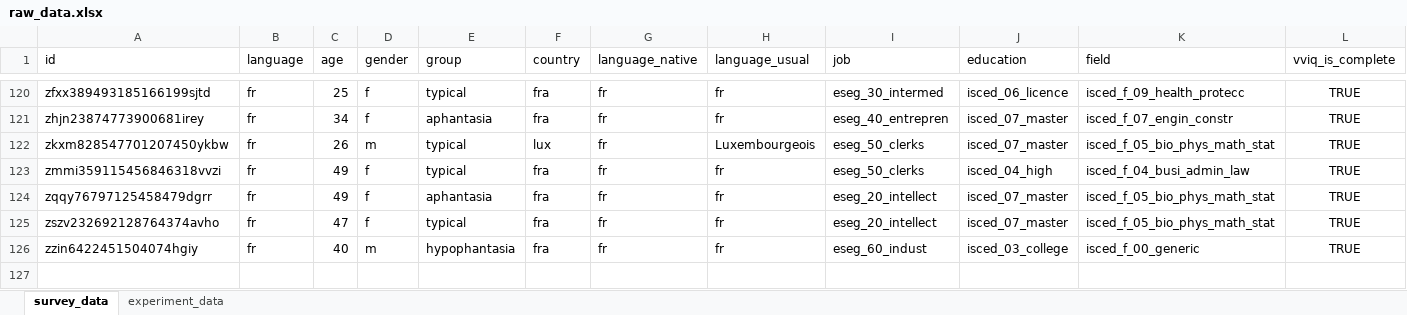
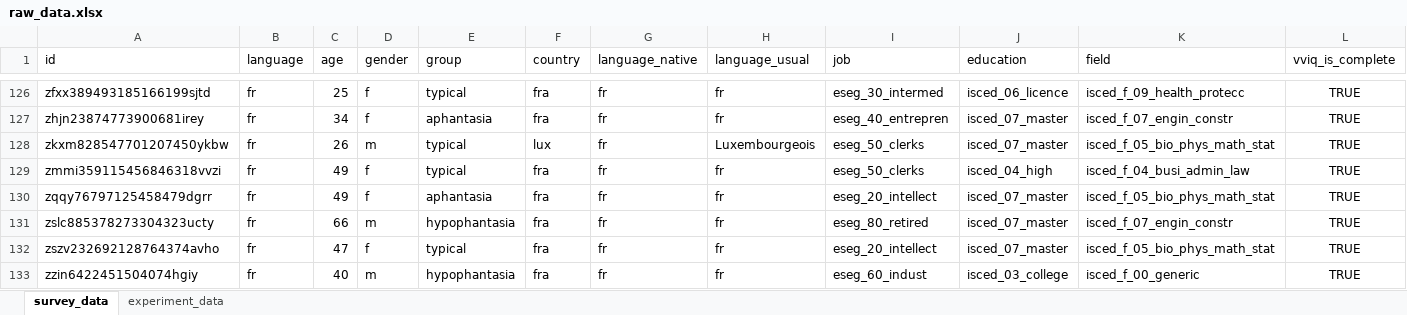
Before and after one commit to m-delem/aphantasiaReasoningViie, an Excel workbook: inst/extdata/raw_data.xlsx, sheet survey_data, drawn as a sheet; only a part is shown, gaps mark what is left out; values as stored, in another font and other column widths than the file's, no borders; table styles not drawn; rows hold the shown columns only; the diff covers the shown part only; the diff names each change by its address in the sheet, - before the commit and + after, or states it on an @@ line.

Commit message:
New data

```diff
--- a/inst/extdata/raw_data.xlsx (sheet survey_data)
+++ b/inst/extdata/raw_data.xlsx (sheet survey_data)
+row 131: zslc885378273304323ucty | fr | 66 | m | hypophantasia | fra | fr | fr | eseg_80_retired | isced_07_master | isced_f_07_engin_constr | TRUE
```
Also changed, not shown: 6 added rows elsewhere in this sheet, sheet experiment_data, 5 other files.
